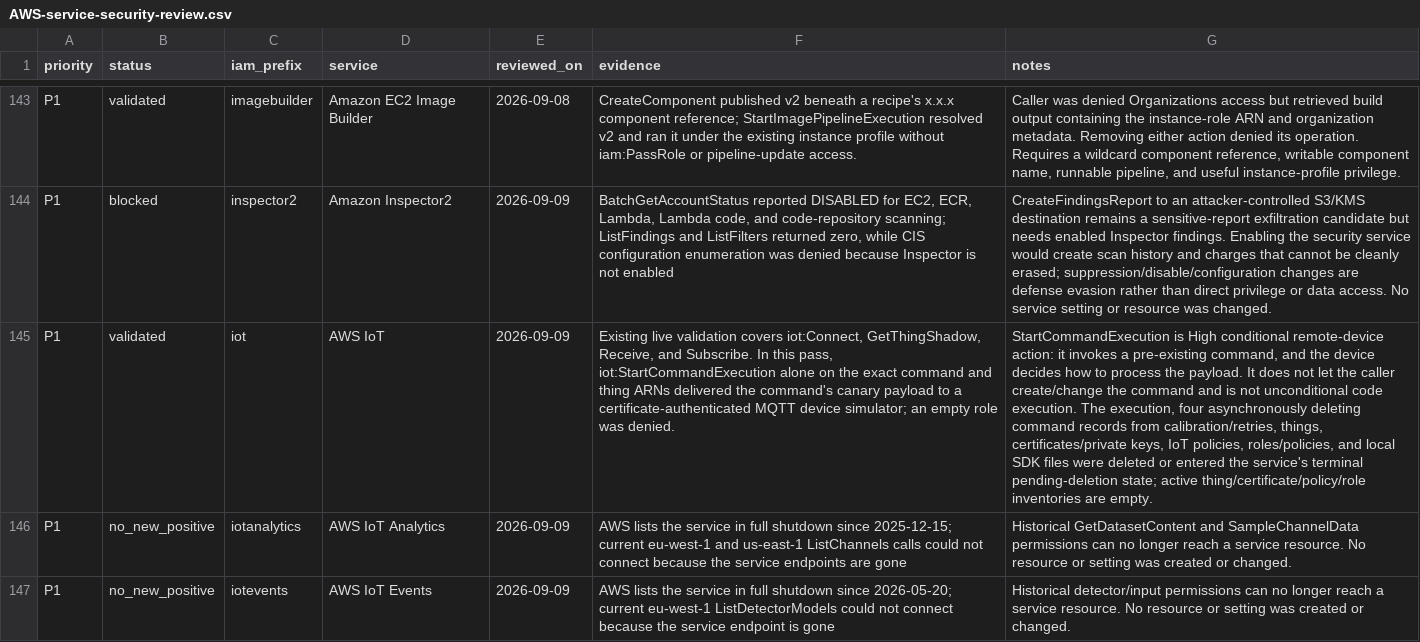
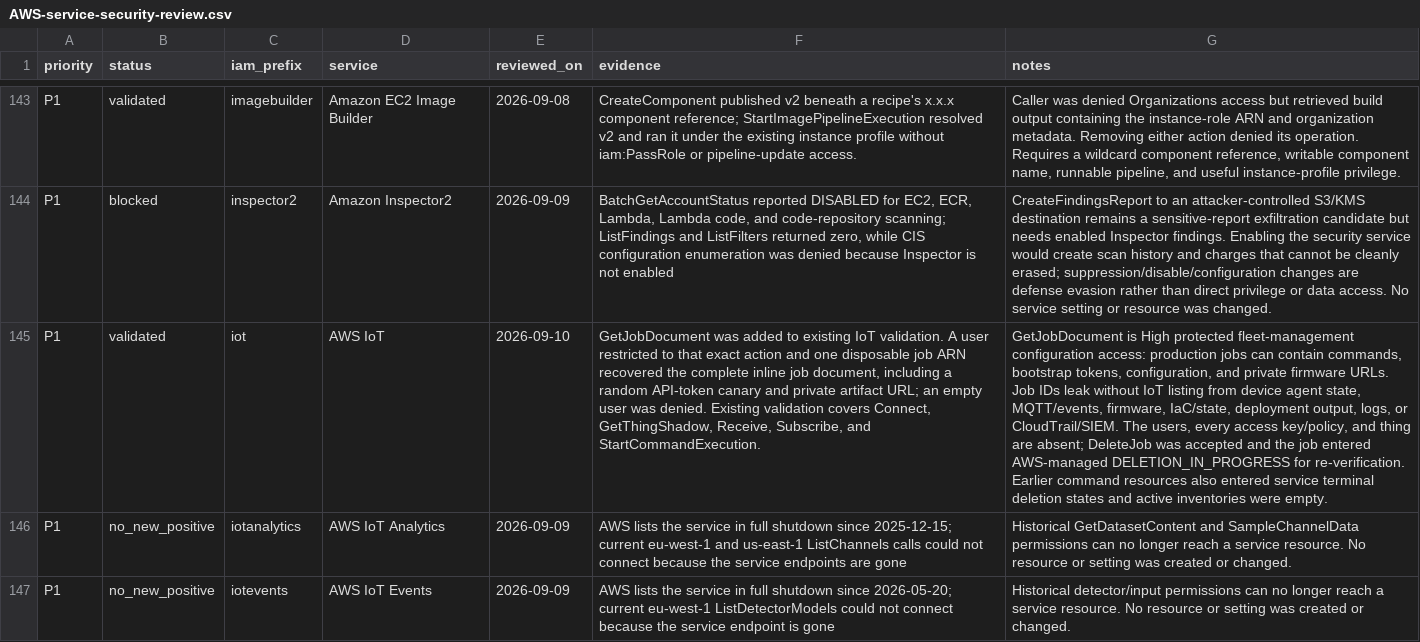
Before and after one commit to peass-ng/CloudPEASS, a CSV file: docs/AWS-service-security-review.csv, drawn as a sheet; only a part is shown, gaps mark what is left out; the diff names each change by its address in the sheet, - before the commit and + after, or states it on an @@ line.

Commit message:
Classify IoT job document disclosure

```diff
--- a/docs/AWS-service-security-review.csv
+++ b/docs/AWS-service-security-review.csv
-E145 (reviewed_on): 2026-09-09
+E145 (reviewed_on): 2026-09-10
-F145 (evidence): Existing live validation covers iot:Connect, GetThingShadow, Receive, and Subscribe. In this pass, iot:StartCommandExecution alone on the exact command and thing ARNs delivered the command's canary payload to a certificate-authenticated MQTT device simulator; an empty role was denied.
+F145 (evidence): GetJobDocument was added to existing IoT validation. A user restricted to that exact action and one disposable job ARN recovered the complete inline job document, including a random API-token canary and private artifact URL; an empty user was denied. Existing validation covers Connect, GetThingShadow, Receive, Subscribe, and StartCommandExecution.
-G145 (notes): StartCommandExecution is High conditional remote-device action: it invokes a pre-existing command, and the device decides how to process the payload. It does not let the caller create/change the command and is not unconditional code execution. The execution, four asynchronously deleting command records from calibration/retries, things, certificates/private keys, IoT policies, roles/policies, and local SDK files were deleted or entered the service's terminal pending-deletion state; active thing/certificate/policy/role inventories are empty.
+G145 (notes): GetJobDocument is High protected fleet-management configuration access: production jobs can contain commands, bootstrap tokens, configuration, and private firmware URLs. Job IDs leak without IoT listing from device agent state, MQTT/events, firmware, IaC/state, deployment output, logs, or CloudTrail/SIEM. The users, every access key/policy, and thing are absent; DeleteJob was accepted and the job entered AWS-managed DELETION_IN_PROGRESS for re-verification. Earlier command resources also entered service terminal deletion states and active inventories were empty.
```
Also changed, not shown: 3 other files.
